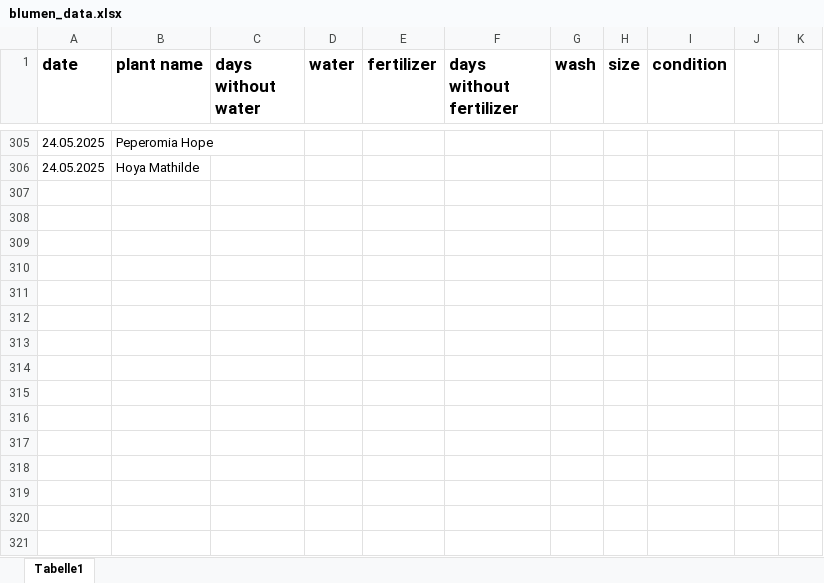
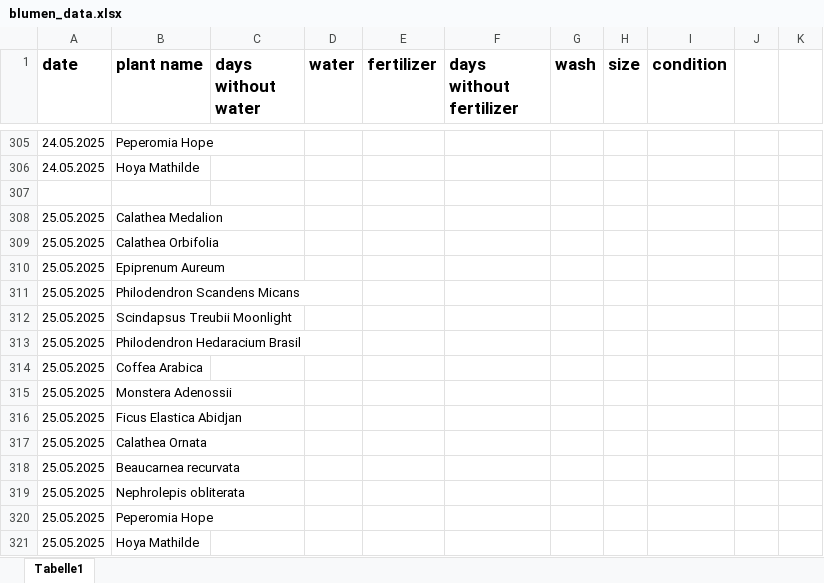
Before and after one commit to Iakithega/blumn, an Excel workbook: data/blumen_data.xlsx, sheet Tabelle1, drawn as a sheet; only a part is shown, gaps mark what is left out; values as stored, in another font and other column widths than the file's, no borders; the diff covers the shown part only; the diff names each change by its address in the sheet, - before the commit and + after, or states it on an @@ line.

```diff
--- a/data/blumen_data.xlsx (sheet Tabelle1)
+++ b/data/blumen_data.xlsx (sheet Tabelle1)
+row 307: (empty)
+row 308: 25.05.2025 | Calathea Medalion
+row 309: 25.05.2025 | Calathea Orbifolia
+row 310: 25.05.2025 | Epiprenum Aureum
+row 311: 25.05.2025 | Philodendron Scandens Micans
+row 312: 25.05.2025 | Scindapsus Treubii Moonlight
+row 313: 25.05.2025 | Philodendron Hedaracium Brasil
+row 314: 25.05.2025 | Coffea Arabica
+row 315: 25.05.2025 | Monstera Adenossii
+row 316: 25.05.2025 | Ficus Elastica Abidjan
+row 317: 25.05.2025 | Calathea Ornata
+row 318: 25.05.2025 | Beaucarnea recurvata
+row 319: 25.05.2025 | Nephrolepis obliterata
+row 320: 25.05.2025 | Peperomia Hope
+row 321: 25.05.2025 | Hoya Mathilde
```
Also changed, not shown: 26 edited cells elsewhere in this sheet, 1 other file.
